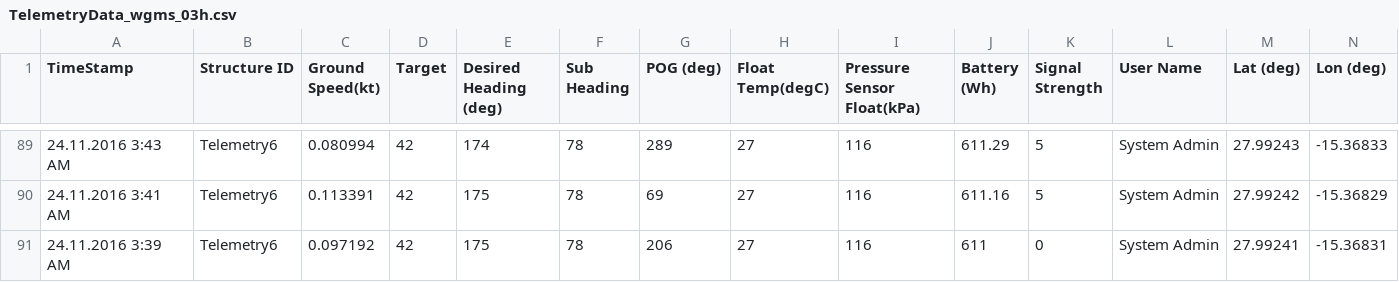
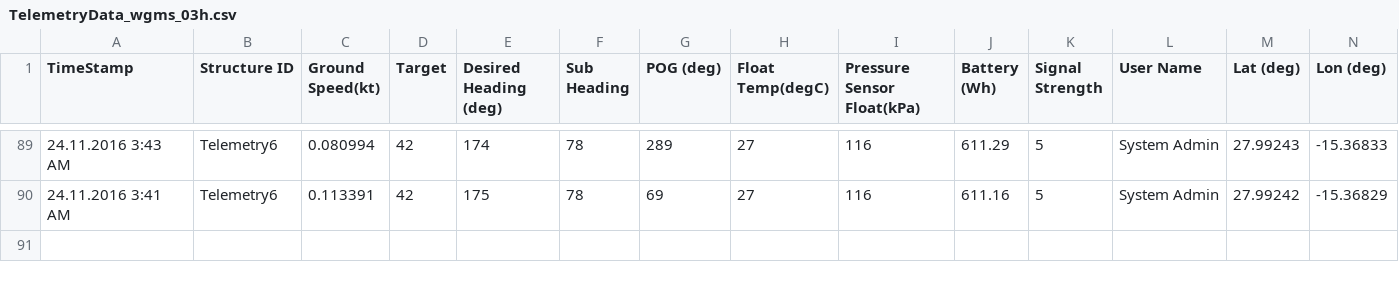
Before and after one commit to marum-waveglider/marum-waveglider.github.io, a CSV file: TelemetryData/TelemetryData_wgms_03h.csv, drawn as a sheet; only a part is shown, gaps mark what is left out; rows hold the shown columns only; the diff names each change by its address in the sheet, - before the commit and + after, or states it on an @@ line.

Commit message:
New Data

```diff
--- a/TelemetryData/TelemetryData_wgms_03h.csv
+++ b/TelemetryData/TelemetryData_wgms_03h.csv
-row 91: 24.11.2016 3:39 AM | Telemetry6 | 0.097192 | 42 | 175 | 78 | 206 | 27 | 116 | 611 | 0 | System Admin | 27.99241 | -15.36831
```
